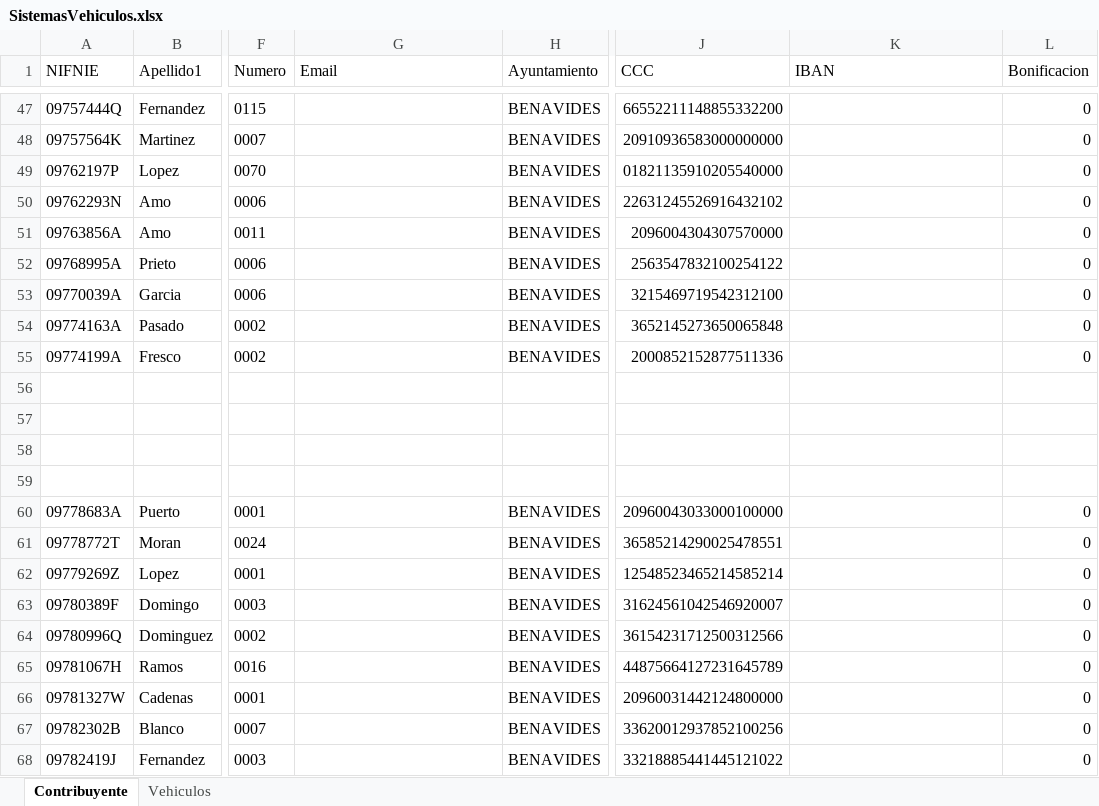
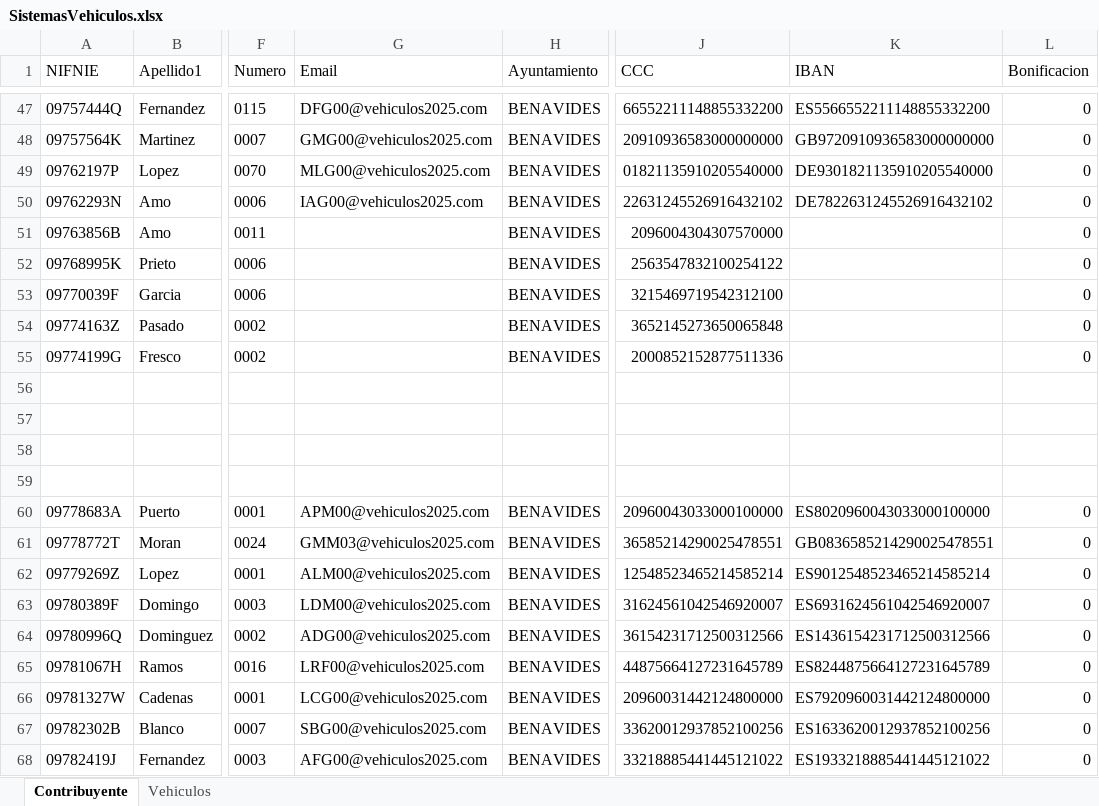
Before and after one commit to dalcoa00/IVTM, an Excel workbook: resources/SistemasVehiculos.xlsx, sheet Contribuyente, drawn as a sheet; only a part is shown, gaps mark what is left out; values as stored, in another font and other column widths than the file's, no borders; the diff covers the shown part only; the diff names each change by its address in the sheet, - before the commit and + after, or states it on an @@ line.

```diff
--- a/resources/SistemasVehiculos.xlsx (sheet Contribuyente)
+++ b/resources/SistemasVehiculos.xlsx (sheet Contribuyente)
-G47 (Email): (empty)
+G47 (Email): DFG00@vehiculos2025.com
-K47 (IBAN): (empty)
+K47 (IBAN): ES5566552211148855332200
-G48 (Email): (empty)
+G48 (Email): GMG00@vehiculos2025.com
-K48 (IBAN): (empty)
+K48 (IBAN): GB9720910936583000000000
-G49 (Email): (empty)
+G49 (Email): MLG00@vehiculos2025.com
-K49 (IBAN): (empty)
+K49 (IBAN): DE9301821135910205540000
-G50 (Email): (empty)
+G50 (Email): IAG00@vehiculos2025.com
-K50 (IBAN): (empty)
+K50 (IBAN): DE7822631245526916432102
-A51 (NIFNIE): 09763856A
+A51 (NIFNIE): 09763856B
-A52 (NIFNIE): 09768995A
+A52 (NIFNIE): 09768995K
-A53 (NIFNIE): 09770039A
+A53 (NIFNIE): 09770039F
-A54 (NIFNIE): 09774163A
+A54 (NIFNIE): 09774163Z
-A55 (NIFNIE): 09774199A
+A55 (NIFNIE): 09774199G
-G60 (Email): (empty)
+G60 (Email): APM00@vehiculos2025.com
-K60 (IBAN): (empty)
+K60 (IBAN): ES8020960043033000100000
-G61 (Email): (empty)
+G61 (Email): GMM03@vehiculos2025.com
-K61 (IBAN): (empty)
+K61 (IBAN): GB0836585214290025478551
-G62 (Email): (empty)
+G62 (Email): ALM00@vehiculos2025.com
-K62 (IBAN): (empty)
+K62 (IBAN): ES9012548523465214585214
-G63 (Email): (empty)
+G63 (Email): LDM00@vehiculos2025.com
-K63 (IBAN): (empty)
+K63 (IBAN): ES6931624561042546920007
-G64 (Email): (empty)
+G64 (Email): ADG00@vehiculos2025.com
-K64 (IBAN): (empty)
+K64 (IBAN): ES1436154231712500312566
-G65 (Email): (empty)
+G65 (Email): LRF00@vehiculos2025.com
-K65 (IBAN): (empty)
+K65 (IBAN): ES8244875664127231645789
-G66 (Email): (empty)
+G66 (Email): LCG00@vehiculos2025.com
-K66 (IBAN): (empty)
+K66 (IBAN): ES7920960031442124800000
-G67 (Email): (empty)
+G67 (Email): SBG00@vehiculos2025.com
-K67 (IBAN): (empty)
+K67 (IBAN): ES1633620012937852100256
-G68 (Email): (empty)
+G68 (Email): AFG00@vehiculos2025.com
-K68 (IBAN): (empty)
+K68 (IBAN): ES1933218885441445121022
```
Also changed, not shown: 169 edited cells elsewhere in this sheet, 2 other files.
